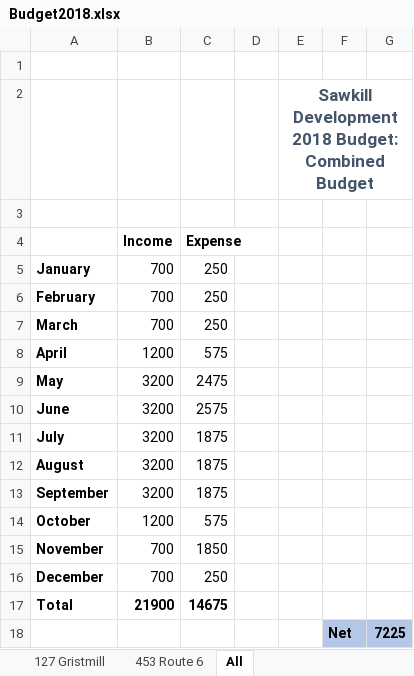
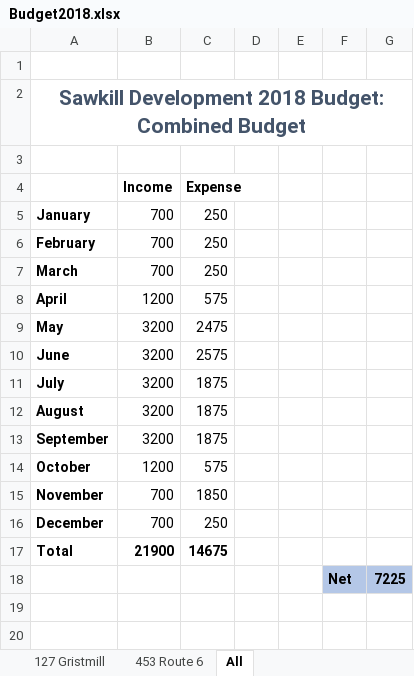
Before and after one commit to gcallah/Sawkill, an Excel workbook: Budget2018.xlsx, sheet All, drawn as a sheet; values as stored, in another font and other column widths than the file's, no borders; removed rows and columns are numbered as before the commit, all else as after; the diff names each change by its address in the sheet, - before the commit and + after, or states it on an @@ line.

```diff
--- a/Budget2018.xlsx (sheet All)
+++ b/Budget2018.xlsx (sheet All)
-row 2:  |  |  |  | Sawkill Development 2018 Budget: Combined Budget
+row 2: Sawkill Development 2018 Budget: Combined Budget
```
Also changed, not shown: sheet 127 Gristmill, sheet 453 Route 6, formulas that keep their value.
